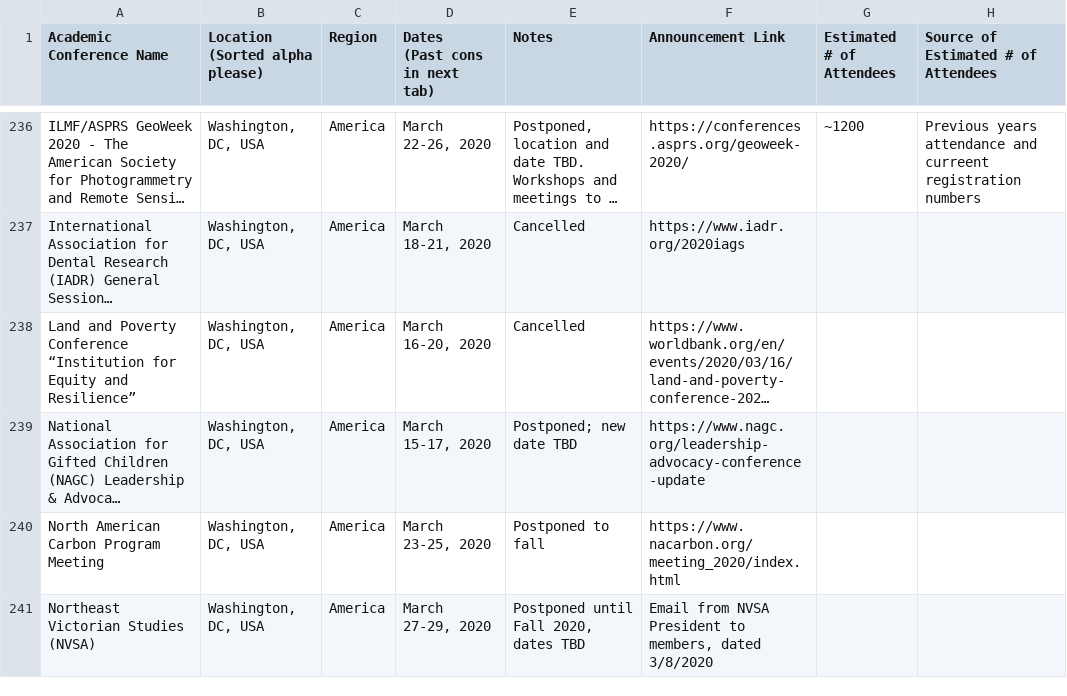
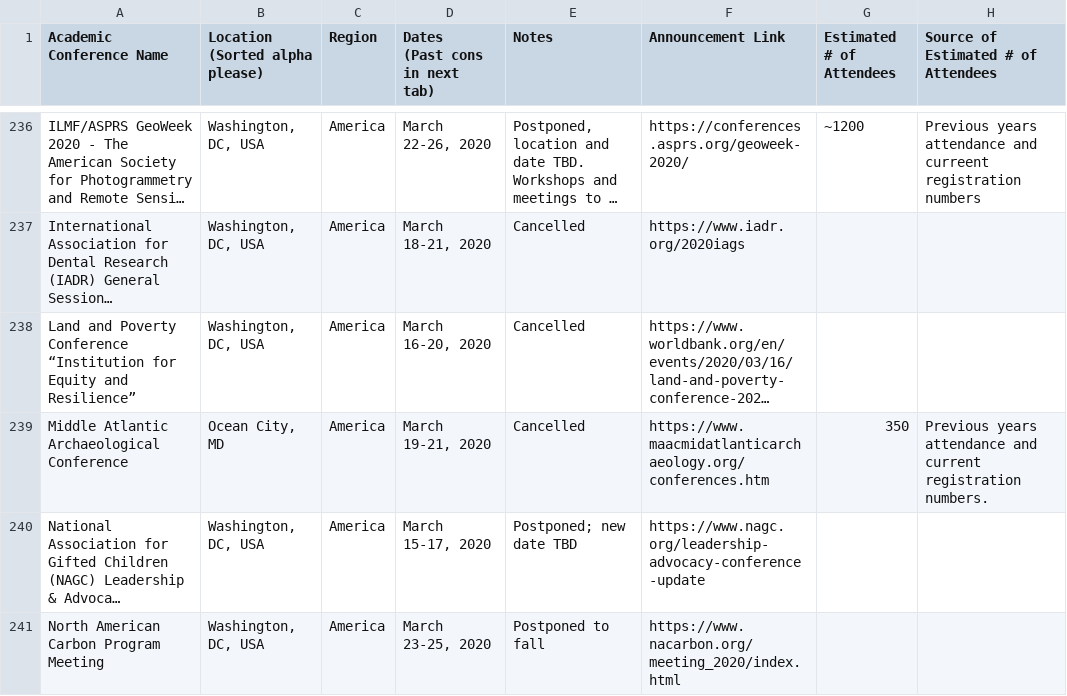
Before and after one commit to WeileiZeng/Cancelled-Academic-Conferences, a CSV file: conferences.csv, drawn as a sheet; only a part is shown, gaps mark what is left out; the shorter side is filled out with more unchanged rows; long unchanged cells end in …; the diff names each change by its address in the sheet, - before the commit and + after, or states it on an @@ line.

```diff
--- a/conferences.csv
+++ b/conferences.csv
+row 239: Middle Atlantic Archaeological Conference | Ocean City, MD | America | March 19-21, 2020 | Cancelled | https://www.maacmidatlanticarchaeology.org/conferences.htm | 350 | Previous years attendance and current registration numbers.
```
Also changed, not shown: 2 other files.
